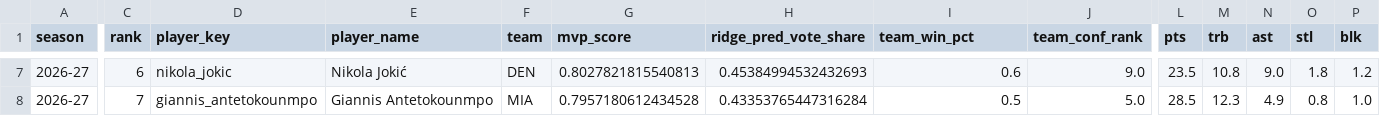
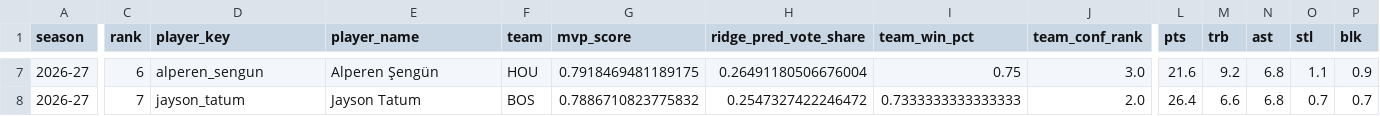
Before and after one commit to jeffwarr4/nba-awards-predictor, a CSV file: docs/nba/mvp/web_current_top10.csv, drawn as a sheet; only a part is shown, gaps mark what is left out; the diff covers the shown part only; the diff names each change by its address in the sheet, - before the commit and + after, or states it on an @@ line.

```diff
--- a/docs/nba/mvp/web_current_top10.csv
+++ b/docs/nba/mvp/web_current_top10.csv
-D7 (player_key): nikola_jokic
+D7 (player_key): alperen_sengun
-E7 (player_name): Nikola Jokić
+E7 (player_name): Alperen Şengün
-F7 (team): DEN
+F7 (team): HOU
-G7 (mvp_score): 0.8027821815540813
+G7 (mvp_score): 0.7918469481189175
-H7 (ridge_pred_vote_share): 0.45384994532432693
+H7 (ridge_pred_vote_share): 0.26491180506676004
-I7 (team_win_pct): 0.6
+I7 (team_win_pct): 0.75
-J7 (team_conf_rank): 9.0
+J7 (team_conf_rank): 3.0
-L7 (pts): 23.5
+L7 (pts): 21.6
-M7 (trb): 10.8
+M7 (trb): 9.2
-N7 (ast): 9.0
+N7 (ast): 6.8
-O7 (stl): 1.8
+O7 (stl): 1.1
-P7 (blk): 1.2
+P7 (blk): 0.9
-D8 (player_key): giannis_antetokounmpo
+D8 (player_key): jayson_tatum
-E8 (player_name): Giannis Antetokounmpo
+E8 (player_name): Jayson Tatum
-F8 (team): MIA
+F8 (team): BOS
-G8 (mvp_score): 0.7957180612434528
+G8 (mvp_score): 0.7886710823775832
-H8 (ridge_pred_vote_share): 0.43353765447316284
+H8 (ridge_pred_vote_share): 0.2547327422246472
-I8 (team_win_pct): 0.5
+I8 (team_win_pct): 0.7333333333333333
-J8 (team_conf_rank): 5.0
+J8 (team_conf_rank): 2.0
-L8 (pts): 28.5
+L8 (pts): 26.4
-M8 (trb): 12.3
+M8 (trb): 6.6
-N8 (ast): 4.9
+N8 (ast): 6.8
-O8 (stl): 0.8
+O8 (stl): 0.7
-P8 (blk): 1.0
+P8 (blk): 0.7
```
Also changed, not shown: 108 edited cells elsewhere in this file, docs/nba/mvp/canva_top5_flat.csv, docs/nba/mvp/model_all_candidates.csv, 19 other files.
